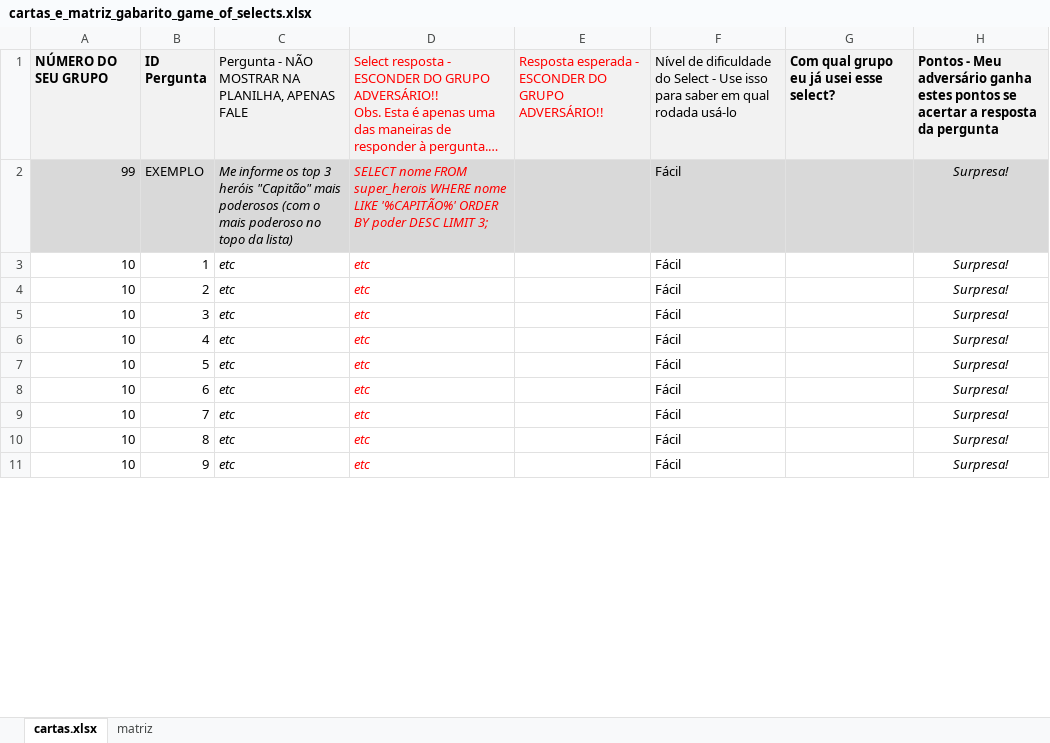
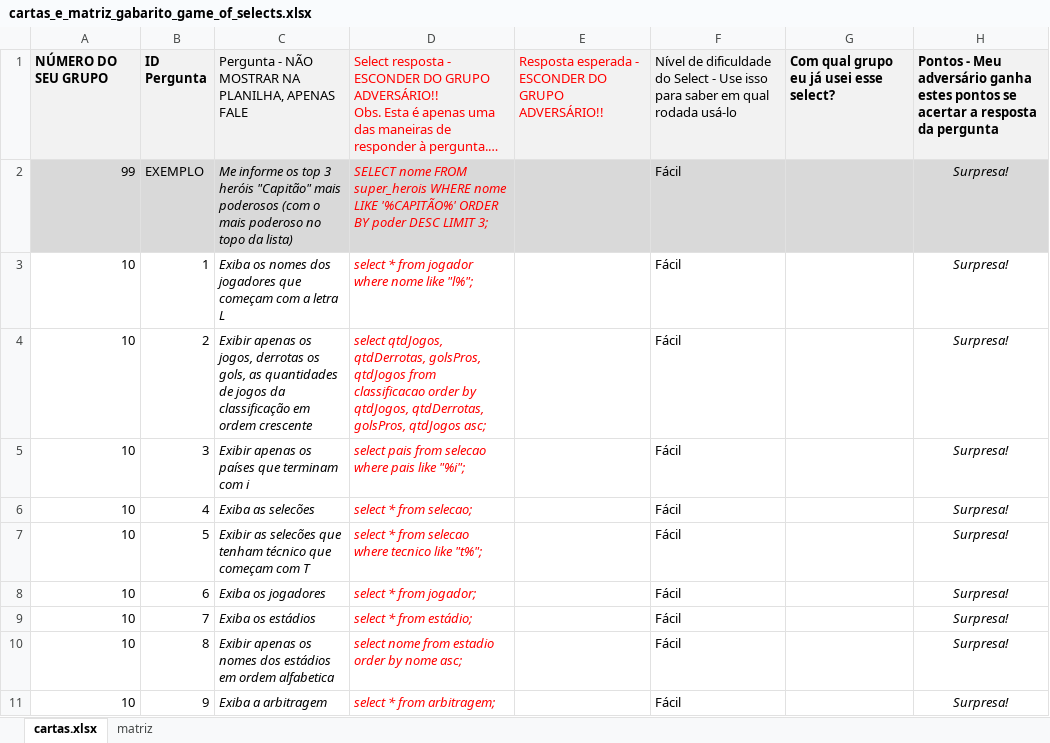
Before and after one commit to grupo10sp2/game-of-selects, an Excel workbook: cartas_e_matriz_gabarito_game_of_selects.xlsx, sheet cartas.xlsx, drawn as a sheet; only a part is shown; long unchanged cells end in …; values as stored, in another font and other column widths than the file's, no borders; charts and pictures not drawn; ↵ is a line break in a cell; the diff covers the shown part only; the diff names each change by its address in the sheet, - before the commit and + after, or states it on an @@ line.

Commit message:
Completando questões facéis e algumas questões médias

```diff
--- a/cartas_e_matriz_gabarito_game_of_selects.xlsx (sheet cartas.xlsx)
+++ b/cartas_e_matriz_gabarito_game_of_selects.xlsx (sheet cartas.xlsx)
-C3: etc
+C3: Exiba os nomes dos jogadores que começam com a letra L
-D3: etc
+D3: select * from jogador ↵ where nome like "l%";
-C4: etc
+C4: Exibir apenas os jogos, derrotas os gols, as quantidades de jogos da classificação em ordem crescente
-D4: etc
+D4: select qtdJogos, qtdDerrotas, golsPros, qtdJogos from classificacao order by qtdJogos, qtdDerrotas, golsPros, qtdJogos asc;
-C5: etc
+C5: Exibir apenas os países que terminam com i
-D5: etc
+D5: select pais from selecao ↵ where pais like "%i";
-C6: etc
+C6: Exiba as selecões
-D6: etc
+D6: select * from selecao;
-C7: etc
+C7: Exibir as selecões que tenham técnico que começam com T
-D7: etc
+D7: select * from selecao ↵ where tecnico like "t%";
-C8: etc
+C8: Exiba os jogadores
-D8: etc
+D8: select * from jogador;
-C9: etc
+C9: Exiba os estádios
-D9: etc
+D9: select * from estádio;
-C10: etc
+C10: Exibir apenas os nomes dos estádios em ordem alfabetica
-D10: etc
+D10: select nome from estadio order by nome asc;
-C11: etc
+C11: Exiba a arbitragem
-D11: etc
+D11: select * from arbitragem;
```
Also changed, not shown: 14 edited cells elsewhere in this sheet, charts or pictures.
